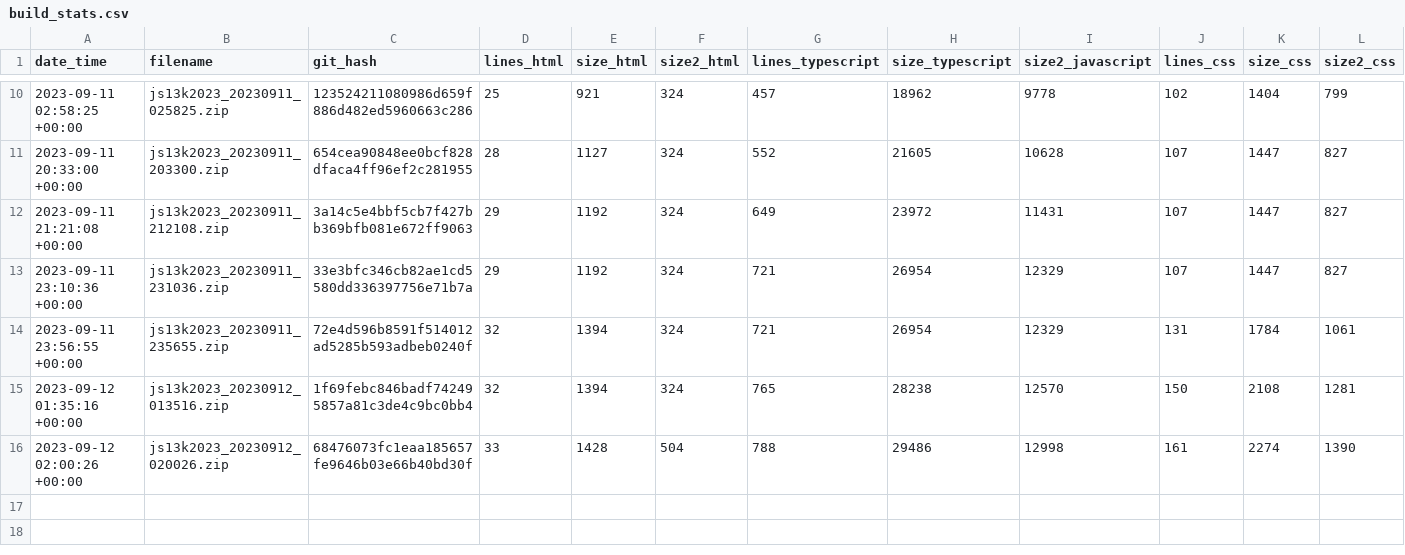
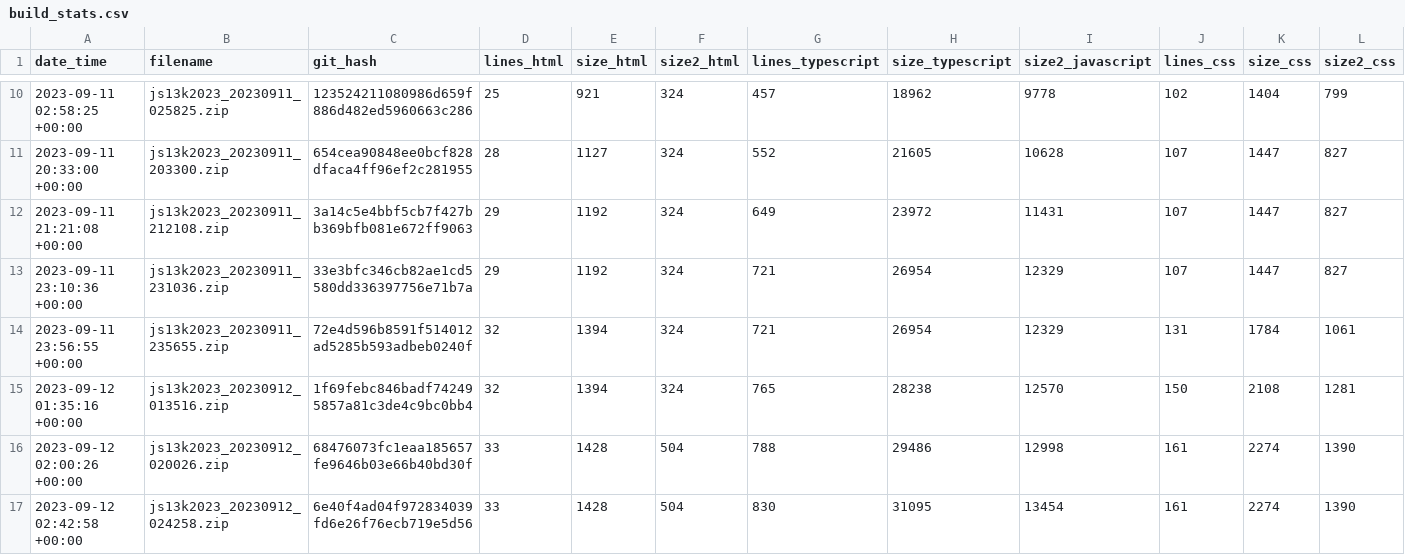
Before and after one commit to gheja/js13k2023, a CSV file: build_stats.csv, drawn as a sheet; only a part is shown, gaps mark what is left out; rows hold the shown columns only; the diff names each change by its address in the sheet, - before the commit and + after, or states it on an @@ line.

Commit message:
Updated build_stats.csv

```diff
--- a/build_stats.csv
+++ b/build_stats.csv
+row 17: 2023-09-12 02:42:58 +00:00 | js13k2023_20230912_024258.zip | 6e40f4ad04f972834039fd6e26f76ecb719e5d56 | 33 | 1428 | 504 | 830 | 31095 | 13454 | 161 | 2274 | 1390
```
